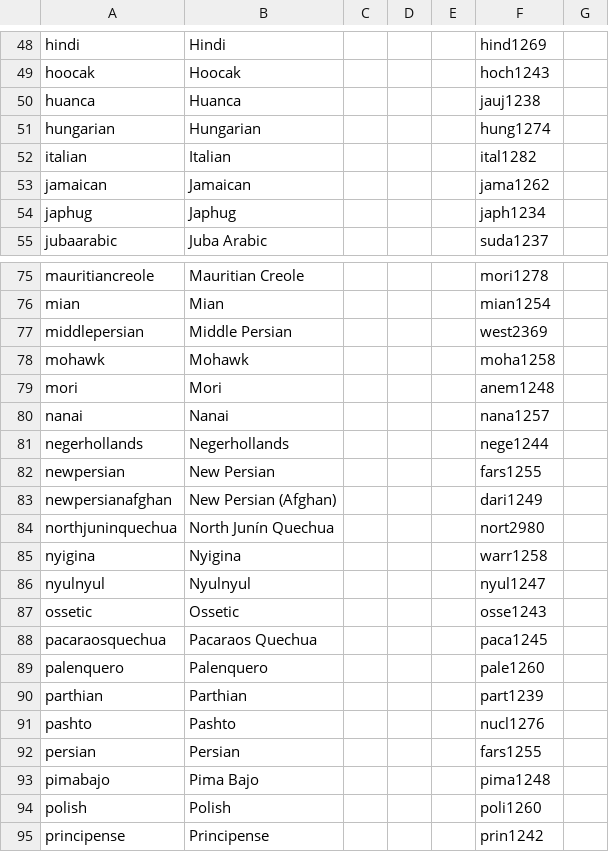
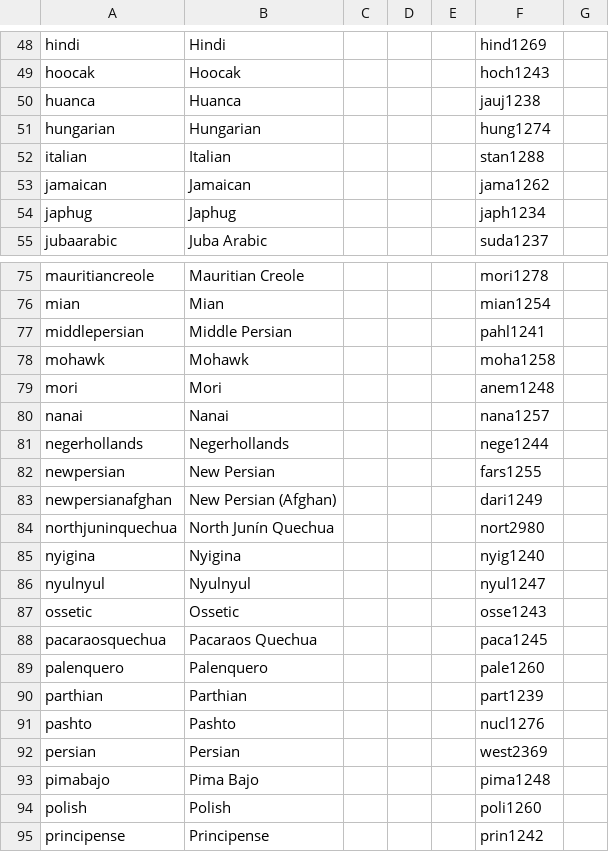
Before and after one commit to cldf-datasets/magram, a CSV file: cldf/languages.csv, drawn as a sheet; only a part is shown, gaps mark what is left out.

```diff
--- a/cldf/languages.csv
+++ b/cldf/languages.csv
@@ -51,3 +51,3 @@ huanca,Huanca,,,,jauj1238,
 hungarian,Hungarian,,,,hung1274,
-italian,Italian,,,,ital1282,
+italian,Italian,,,,stan1288,
 jamaican,Jamaican,,,,jama1262,
@@ -76,3 +76,3 @@ mauritiancreole,Mauritian Creole,,,,mori1278,
 mian,Mian,,,,mian1254,
-middlepersian,Middle Persian,,,,west2369,
+middlepersian,Middle Persian,,,,pahl1241,
 mohawk,Mohawk,,,,moha1258,
@@ -84,3 +84,3 @@ newpersianafghan,New Persian (Afghan),,,,dari1249,
 northjuninquechua,North Junín Quechua,,,,nort2980,
-nyigina,Nyigina,,,,warr1258,
+nyigina,Nyigina,,,,nyig1240,
 nyulnyul,Nyulnyul,,,,nyul1247,
@@ -91,3 +91,3 @@ parthian,Parthian,,,,part1239,
 pashto,Pashto,,,,nucl1276,
-persian,Persian,,,,fars1255,
+persian,Persian,,,,west2369,
 pimabajo,Pima Bajo,,,,pima1248,
```
Also changed, not shown: cldf/concepts.csv, cldf/constructions.csv, 8 other files.
